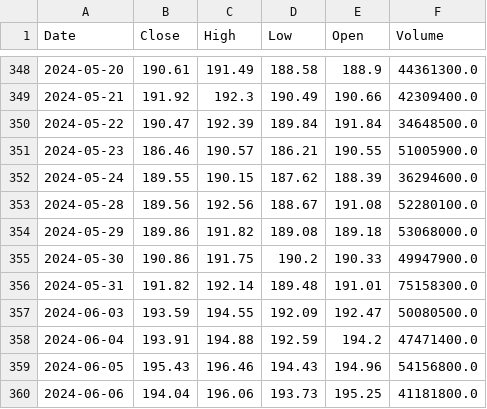
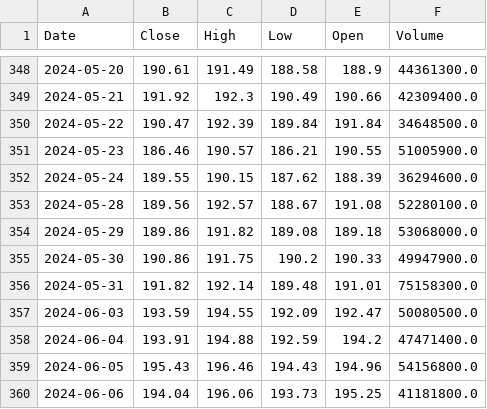
Before and after one commit to Lucasdua/Datamodeling, a CSV file: cleaned_database.csv, drawn as a sheet; only a part is shown, gaps mark what is left out.

```diff
--- a/cleaned_database.csv
+++ b/cleaned_database.csv
@@ -352,3 +352,3 @@ Date,Close,High,Low,Open,Volume
 2024-05-24,189.55,190.15,187.62,188.39,36294600.0
-2024-05-28,189.56,192.56,188.67,191.08,52280100.0
+2024-05-28,189.56,192.57,188.67,191.08,52280100.0
 2024-05-29,189.86,191.82,189.08,189.18,53068000.0
```
Also changed, not shown: apple_stock_data_combined_years.csv, database.csv, 3 other files.
